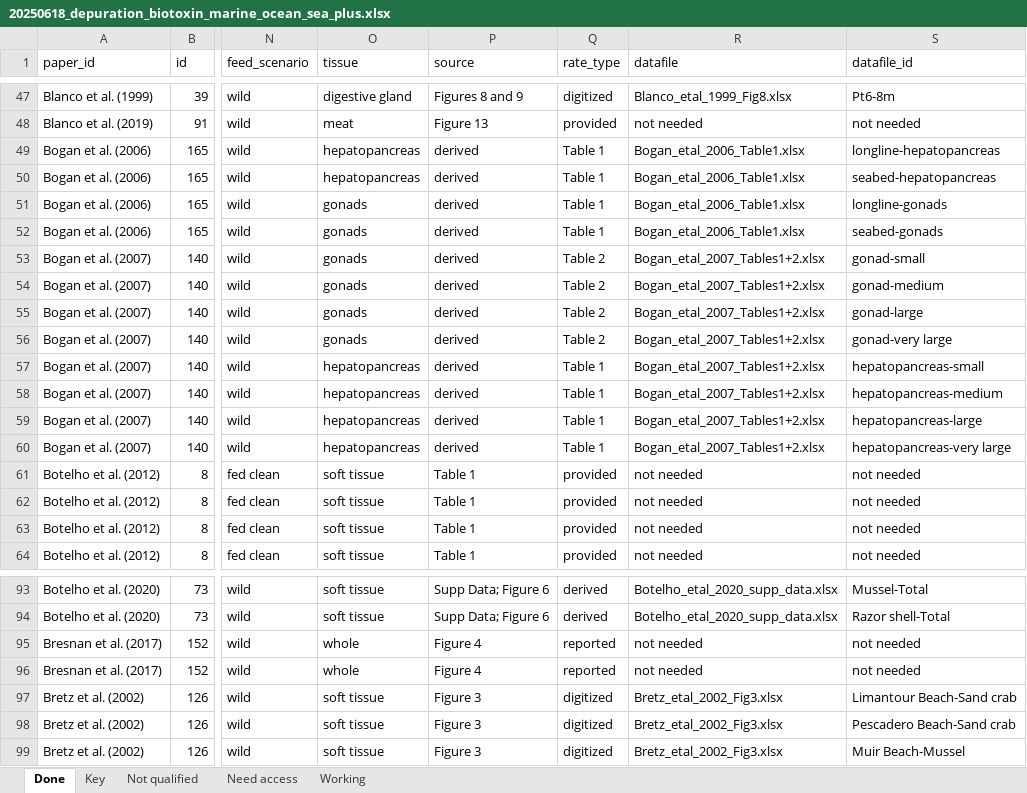
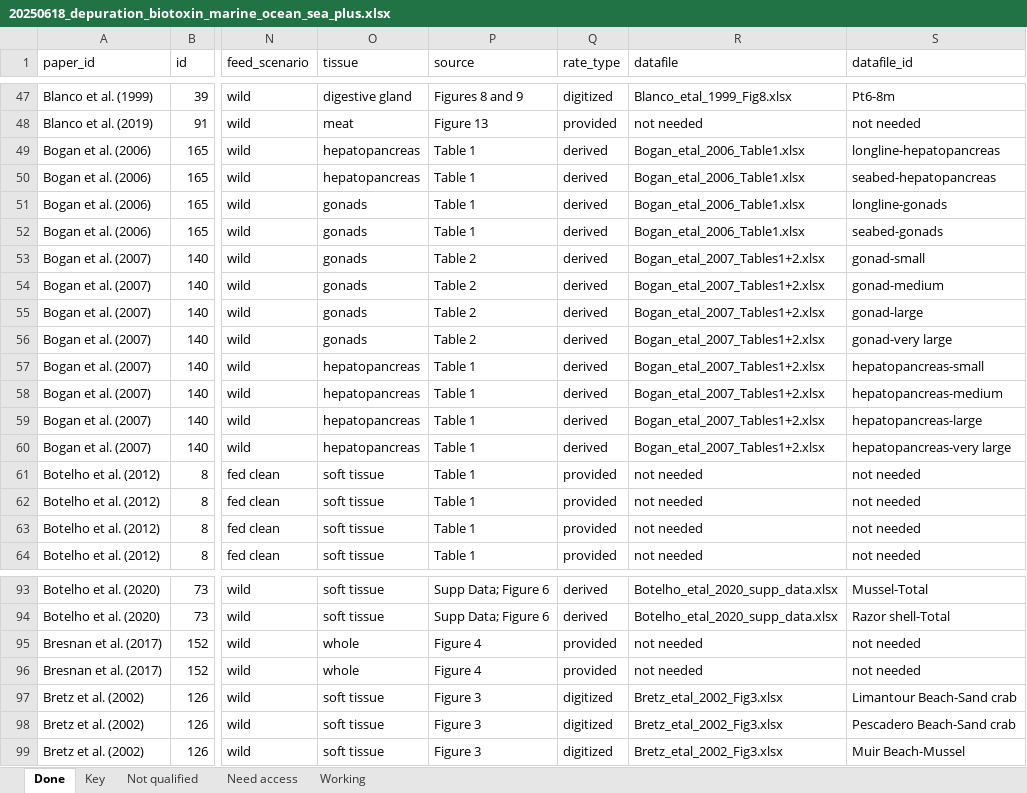
Before and after one commit to cfree14/hab_depuration, an Excel workbook: data/lit_review/round1/raw/20250618_depuration_biotoxin_marine_ocean_sea_plus.xlsx, sheet Done, drawn as a sheet; only a part is shown, gaps mark what is left out; values as stored, in another font and other column widths than the file's, no borders; the diff names each change by its address in the sheet, - before the commit and + after, or states it on an @@ line.

```diff
--- a/data/lit_review/round1/raw/20250618_depuration_biotoxin_marine_ocean_sea_plus.xlsx (sheet Done)
+++ b/data/lit_review/round1/raw/20250618_depuration_biotoxin_marine_ocean_sea_plus.xlsx (sheet Done)
-P49:P52 (source): derived
+P49:P52 (source): Table 1
-Q49:Q52 (rate_type): Table 1
+Q49:Q52 (rate_type): derived
-P53:P56 (source): derived
+P53:P56 (source): Table 2
-Q53:Q56 (rate_type): Table 2
+Q53:Q56 (rate_type): derived
-P57:P60 (source): derived
+P57:P60 (source): Table 1
-Q57:Q60 (rate_type): Table 1
+Q57:Q60 (rate_type): derived
-Q95:Q96 (rate_type): reported
+Q95:Q96 (rate_type): provided
```
Also changed, not shown: data/lit_review/round2/raw/Biotoxin depuration database - round 2.xlsx, 15 other files.
